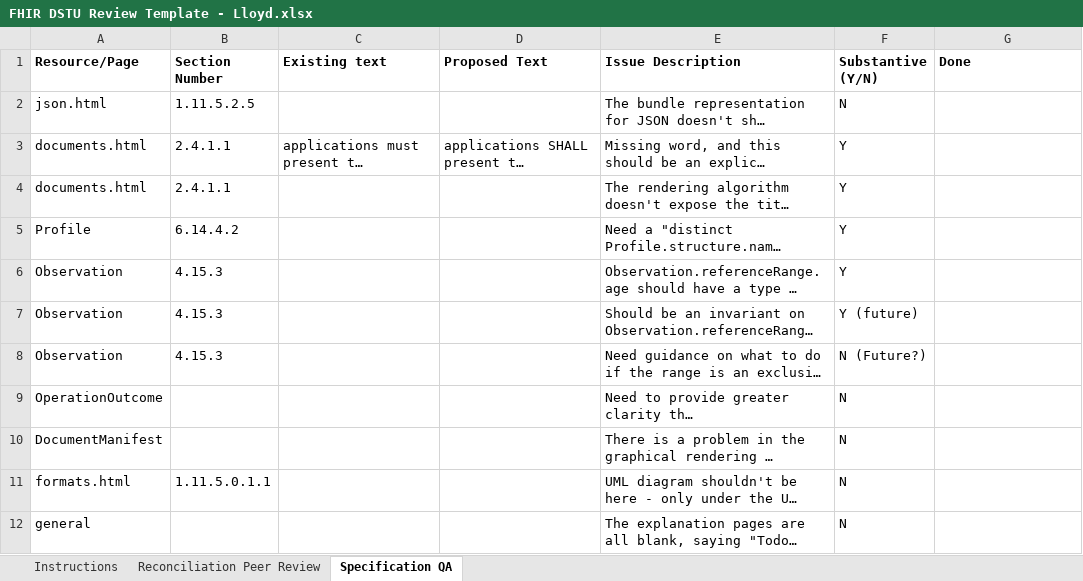
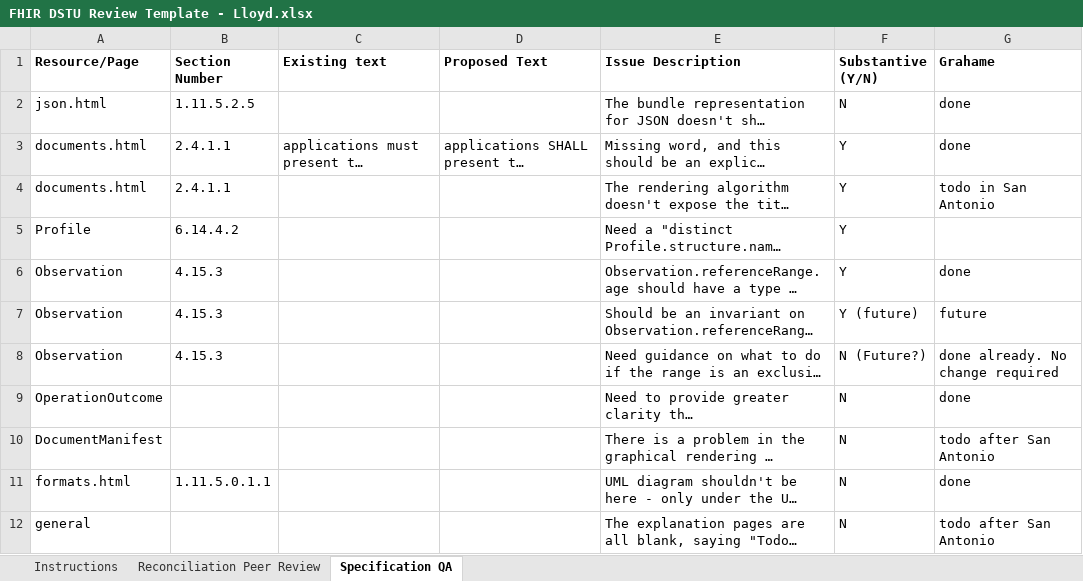
Before and after one commit to kevinpeterson/fhir, an Excel workbook: ballots/2013-09 DSTU/QA/FHIR DSTU Review Template - Lloyd.xlsx, sheet Specification QA, drawn as a sheet; only a part is shown; long unchanged cells end in …; values as stored, in another font and other column widths than the file's, no borders; the diff covers the shown part only; the diff names each change by its address in the sheet, - before the commit and + after, or states it on an @@ line.

```diff
--- a/ballots/2013-09 DSTU/QA/FHIR DSTU Review Template - Lloyd.xlsx (sheet Specification QA)
+++ b/ballots/2013-09 DSTU/QA/FHIR DSTU Review Template - Lloyd.xlsx (sheet Specification QA)
-G1: Done
+G1: Grahame
-G2:G3 (Grahame): (empty)
+G2:G3 (Grahame): done
-G4 (Grahame): (empty)
+G4 (Grahame): todo in San Antonio
-G6 (Grahame): (empty)
+G6 (Grahame): done
-G7 (Grahame): (empty)
+G7 (Grahame): future
-G8 (Grahame): (empty)
+G8 (Grahame): done already. No change required
-G9 (Grahame): (empty)
+G9 (Grahame): done
-G10 (Grahame): (empty)
+G10 (Grahame): todo after San Antonio
-G11 (Grahame): (empty)
+G11 (Grahame): done
-G12 (Grahame): (empty)
+G12 (Grahame): todo after San Antonio
```
Also changed, not shown: 11 edited cells elsewhere in this sheet, ballots/2013-09 DSTU/QA/FHIR DSTU Review Jan 2014 - Shamil Nizamov.xlsx, ballots/2013-09 DSTU/QA/FHIR DSTU Review Template - Eric Haas.xlsx, 52 other files.
